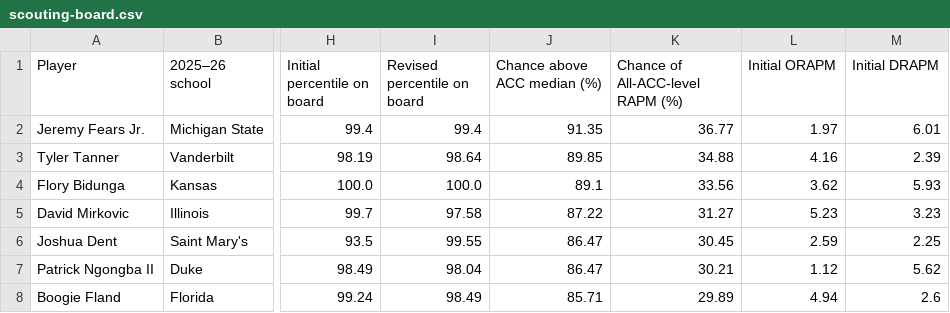
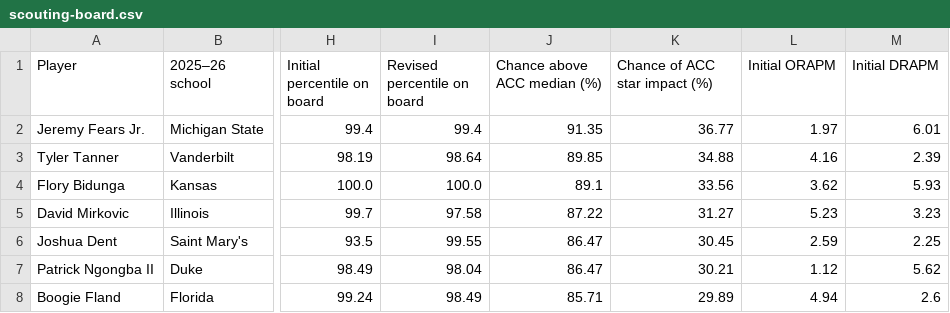
Before and after one commit to holmgrenenthusiast5/Cal_Scouting_v2, a CSV file: scouting-board.csv, drawn as a sheet; only a part is shown, gaps mark what is left out; the diff names each change by its address in the sheet, - before the commit and + after, or states it on an @@ line.

Commit message:
Rename ACC star impact feature and remove em dashes

```diff
--- a/scouting-board.csv
+++ b/scouting-board.csv
-K1: Chance of All-ACC-level RAPM (%)
+K1: Chance of ACC star impact (%)
```
Also changed, not shown: 2 other files.
